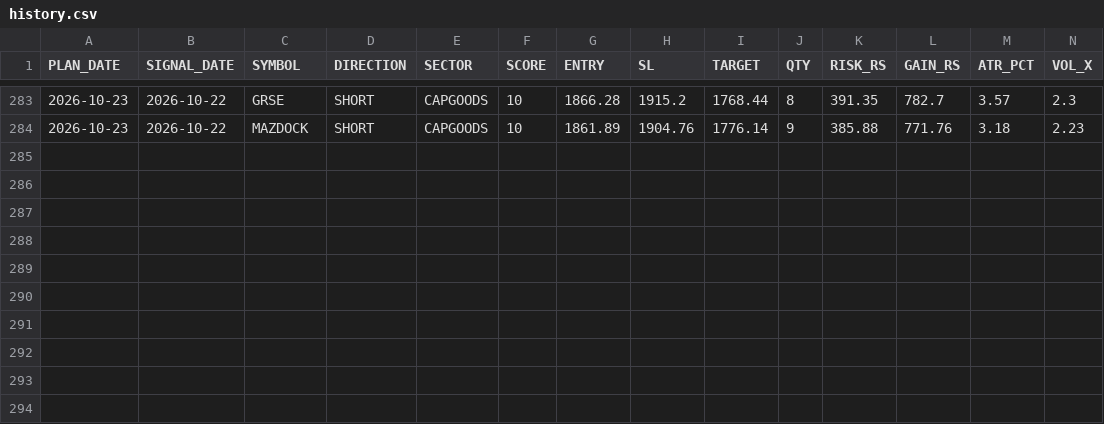
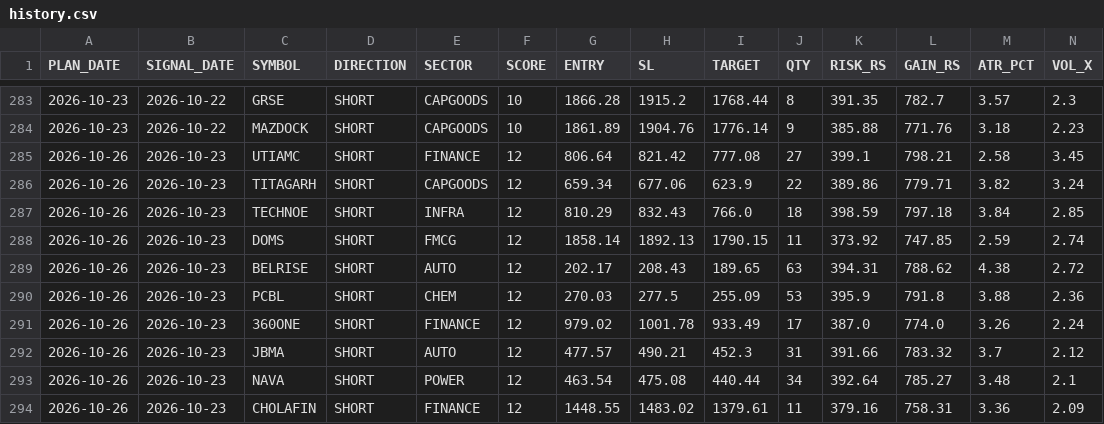
Before and after one commit to RajNexithon/intraday-picks, a CSV file: history.csv, drawn as a sheet; only a part is shown, gaps mark what is left out; rows hold the shown columns only; the diff names each change by its address in the sheet, - before the commit and + after, or states it on an @@ line.

```diff
--- a/history.csv
+++ b/history.csv
+row 285: 2026-10-26 | 2026-10-23 | UTIAMC | SHORT | FINANCE | 12 | 806.64 | 821.42 | 777.08 | 27 | 399.1 | 798.21 | 2.58 | 3.45
+row 286: 2026-10-26 | 2026-10-23 | TITAGARH | SHORT | CAPGOODS | 12 | 659.34 | 677.06 | 623.9 | 22 | 389.86 | 779.71 | 3.82 | 3.24
+row 287: 2026-10-26 | 2026-10-23 | TECHNOE | SHORT | INFRA | 12 | 810.29 | 832.43 | 766.0 | 18 | 398.59 | 797.18 | 3.84 | 2.85
+row 288: 2026-10-26 | 2026-10-23 | DOMS | SHORT | FMCG | 12 | 1858.14 | 1892.13 | 1790.15 | 11 | 373.92 | 747.85 | 2.59 | 2.74
+row 289: 2026-10-26 | 2026-10-23 | BELRISE | SHORT | AUTO | 12 | 202.17 | 208.43 | 189.65 | 63 | 394.31 | 788.62 | 4.38 | 2.72
+row 290: 2026-10-26 | 2026-10-23 | PCBL | SHORT | CHEM | 12 | 270.03 | 277.5 | 255.09 | 53 | 395.9 | 791.8 | 3.88 | 2.36
+row 291: 2026-10-26 | 2026-10-23 | 360ONE | SHORT | FINANCE | 12 | 979.02 | 1001.78 | 933.49 | 17 | 387.0 | 774.0 | 3.26 | 2.24
+row 292: 2026-10-26 | 2026-10-23 | JBMA | SHORT | AUTO | 12 | 477.57 | 490.21 | 452.3 | 31 | 391.66 | 783.32 | 3.7 | 2.12
+row 293: 2026-10-26 | 2026-10-23 | NAVA | SHORT | POWER | 12 | 463.54 | 475.08 | 440.44 | 34 | 392.64 | 785.27 | 3.48 | 2.1
+row 294: 2026-10-26 | 2026-10-23 | CHOLAFIN | SHORT | FINANCE | 12 | 1448.55 | 1483.02 | 1379.61 | 11 | 379.16 | 758.31 | 3.36 | 2.09
```
Also changed, not shown: picks.csv, 1 other file.
